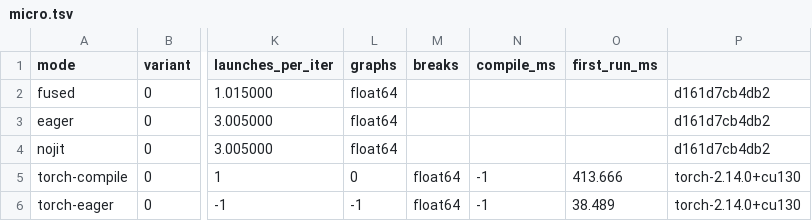
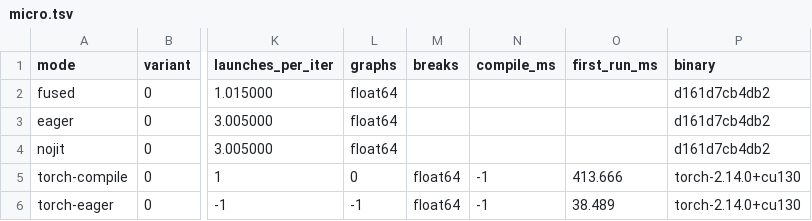
Before and after one commit to 3tty0n/pypy, a TSV file: benchmark/results/luchkylilac-rtx3090/paper-2026-09-11/micro.tsv, drawn as a sheet; only a part is shown, gaps mark what is left out; the diff names each change by its address in the sheet, - before the commit and + after, or states it on an @@ line.

Commit message:
keep micro.tsv's header as wide as its rows
The header is written only when the file is created, so a result set
that predates the compile_ms, first_run_ms and binary columns kept a
15-name header over 16-field rows and any reader going by name shifted.
tsv_init now upgrades a header that is a prefix of the current one, and
the 2026-09-11 header is fixed.

```diff
--- a/benchmark/results/luchkylilac-rtx3090/paper-2026-09-11/micro.tsv
+++ b/benchmark/results/luchkylilac-rtx3090/paper-2026-09-11/micro.tsv
-P1: (empty)
+P1: binary
```
Also changed, not shown: 2 other files.
